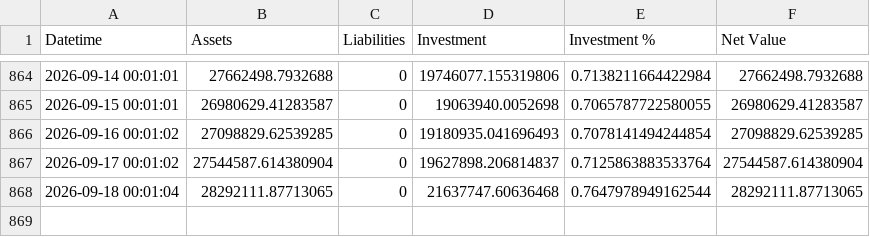
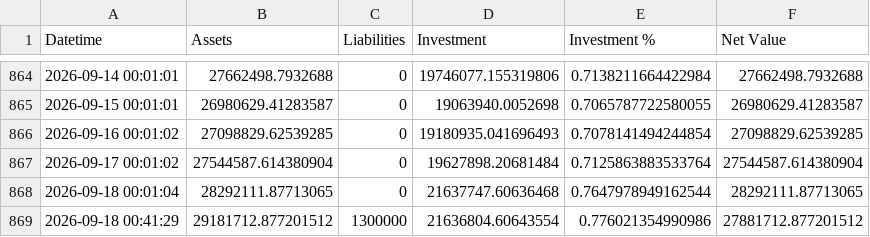
Before and after one commit to hangeng/balance_sheet_repo, a CSV file: assets_db.csv, drawn as a sheet; only a part is shown, gaps mark what is left out.

```diff
--- a/assets_db.csv
+++ b/assets_db.csv
@@ -866,3 +866,4 @@ Datetime,Assets,Liabilities,Investment,Investment %,Net Value
 2026-09-16 00:01:02,27098829.62539285,0,19180935.041696493,0.7078141494244854,27098829.62539285
-2026-09-17 00:01:02,27544587.614380904,0,19627898.206814837,0.7125863883533764,27544587.614380904
+2026-09-17 00:01:02,27544587.614380904,0,19627898.20681484,0.7125863883533764,27544587.614380904
 2026-09-18 00:01:04,28292111.87713065,0,21637747.60636468,0.7647978949162544,28292111.87713065
+2026-09-18 00:41:29,29181712.877201512,1300000,21636804.60643554,0.776021354990986,27881712.877201512
```
Also changed, not shown: 3 other files.
